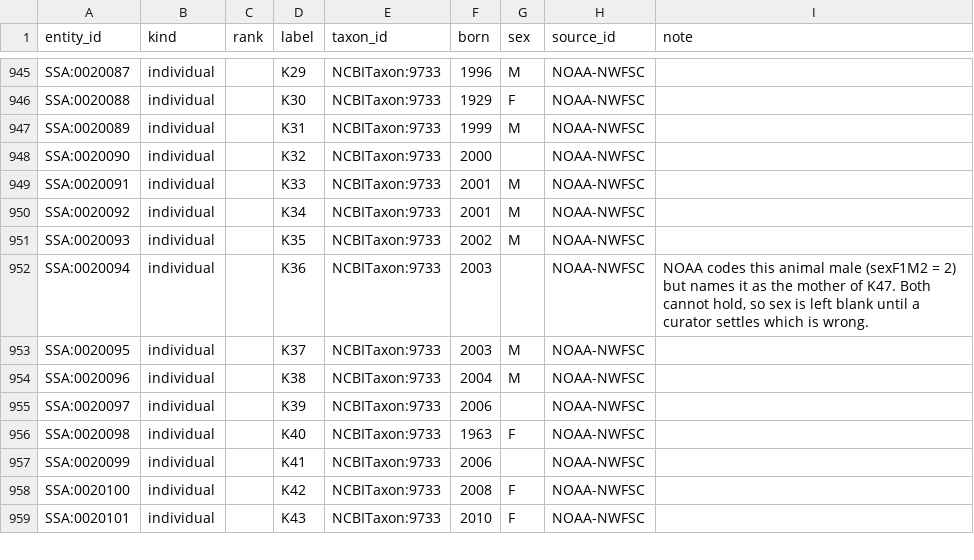
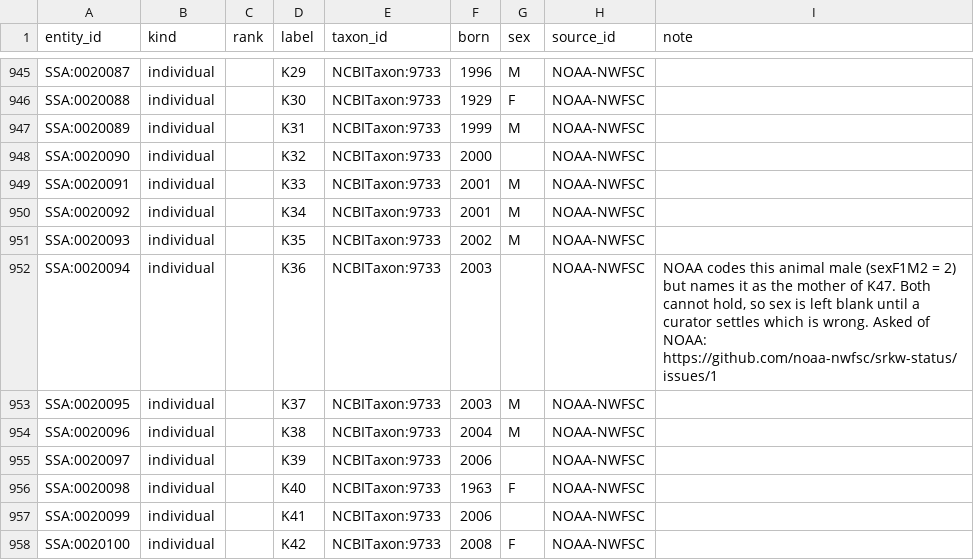
Before and after one commit to salish-sea/animals, a TSV file: data/entities.tsv, drawn as a sheet; only a part is shown, gaps mark what is left out; the shorter side is filled out with more unchanged rows.

```diff
--- a/data/entities.tsv
+++ b/data/entities.tsv
@@ -951,3 +951,3 @@ SSA:0020092	individual		K34	NCBITaxon:9733	2001	M	NOAA-NWFSC
 SSA:0020093	individual		K35	NCBITaxon:9733	2002	M	NOAA-NWFSC	
-SSA:0020094	individual		K36	NCBITaxon:9733	2003		NOAA-NWFSC	NOAA codes this animal male (sexF1M2 = 2) but names it as the mother of K47. Both cannot hold, so sex is left blank until a curator settles which is wrong.
+SSA:0020094	individual		K36	NCBITaxon:9733	2003		NOAA-NWFSC	NOAA codes this animal male (sexF1M2 = 2) but names it as the mother of K47. Both cannot hold, so sex is left blank until a curator settles which is wrong. Asked of NOAA: https://github.com/noaa-nwfsc/srkw-status/issues/1
 SSA:0020095	individual		K37	NCBITaxon:9733	2003	M	NOAA-NWFSC	
```
Also changed, not shown: 1 other file.
